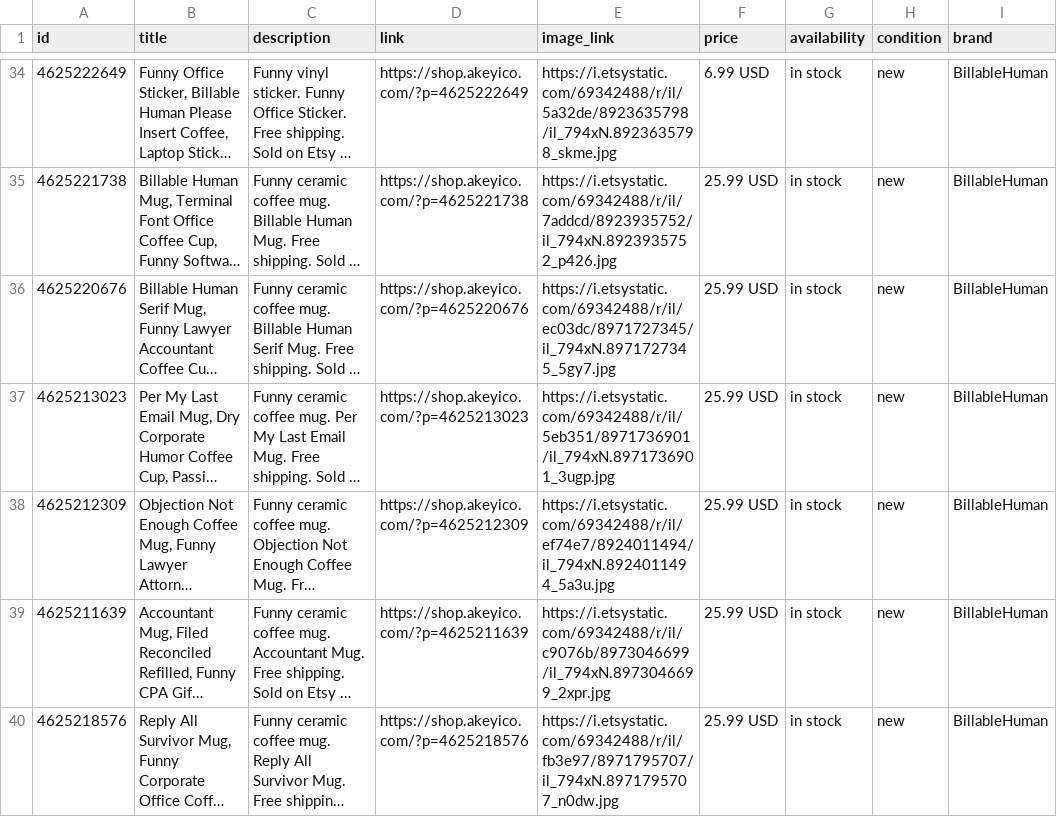
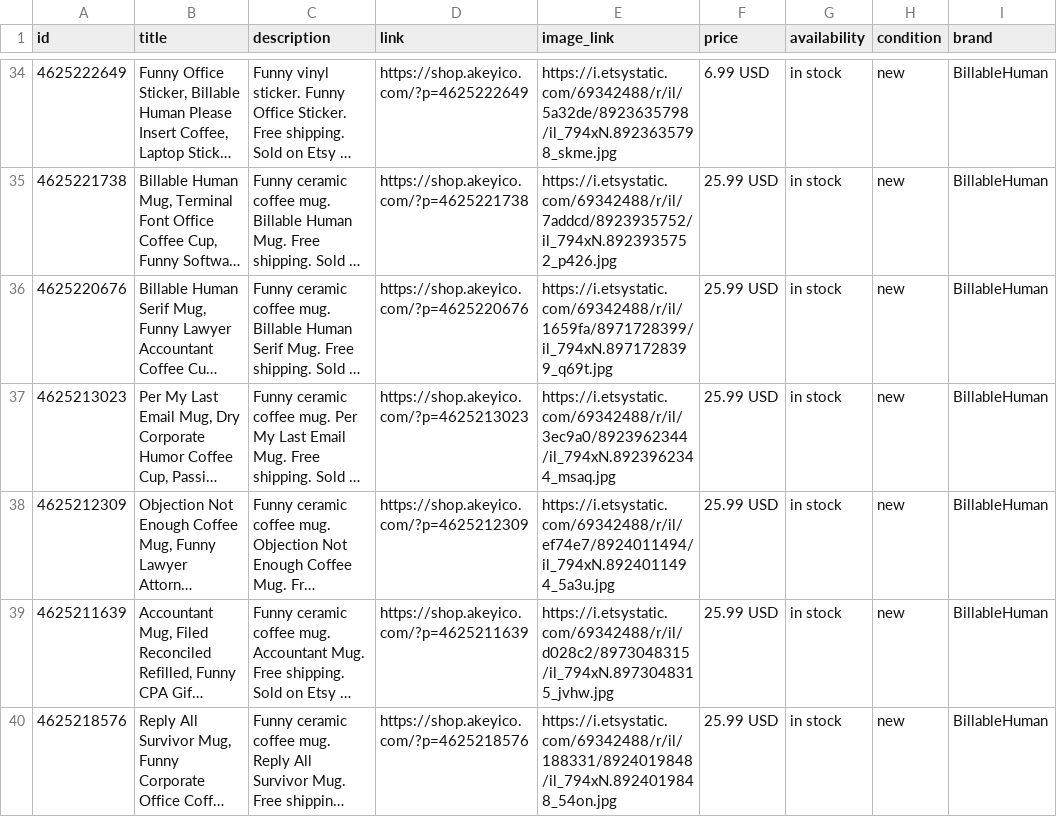
Before and after one commit to billablehuman-shop/billablehuman-site, a TSV file: feed.tsv, drawn as a sheet; only a part is shown, gaps mark what is left out; long unchanged cells end in …; the diff covers the shown part only; the diff names each change by its address in the sheet, - before the commit and + after, or states it on an @@ line.

```diff
--- a/feed.tsv
+++ b/feed.tsv
-E36 (image_link): https://i.etsystatic.com/69342488/r/il/ec03dc/8971727345/il_794xN.8971727345_5gy7.jpg
+E36 (image_link): https://i.etsystatic.com/69342488/r/il/1659fa/8971728399/il_794xN.8971728399_q69t.jpg
-E37 (image_link): https://i.etsystatic.com/69342488/r/il/5eb351/8971736901/il_794xN.8971736901_3ugp.jpg
+E37 (image_link): https://i.etsystatic.com/69342488/r/il/3ec9a0/8923962344/il_794xN.8923962344_msaq.jpg
-E39 (image_link): https://i.etsystatic.com/69342488/r/il/c9076b/8973046699/il_794xN.8973046699_2xpr.jpg
+E39 (image_link): https://i.etsystatic.com/69342488/r/il/d028c2/8973048315/il_794xN.8973048315_jvhw.jpg
-E40 (image_link): https://i.etsystatic.com/69342488/r/il/fb3e97/8971795707/il_794xN.8971795707_n0dw.jpg
+E40 (image_link): https://i.etsystatic.com/69342488/r/il/188331/8924019848/il_794xN.8924019848_54on.jpg
```
Also changed, not shown: 18 edited cells elsewhere in this file.
